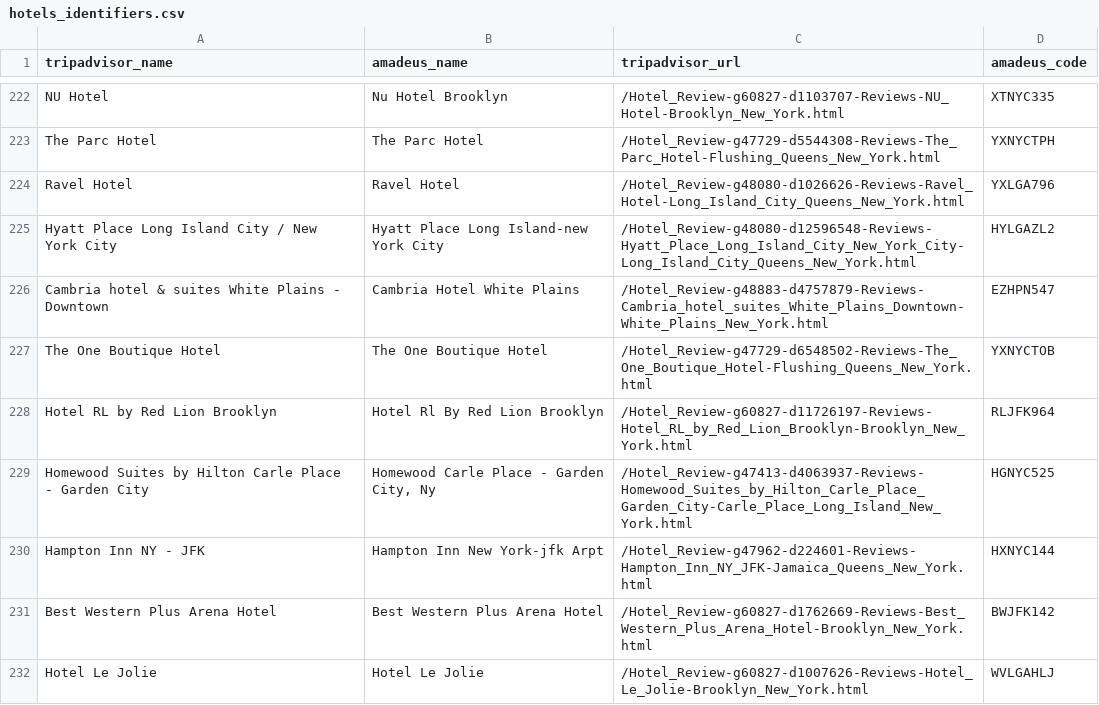
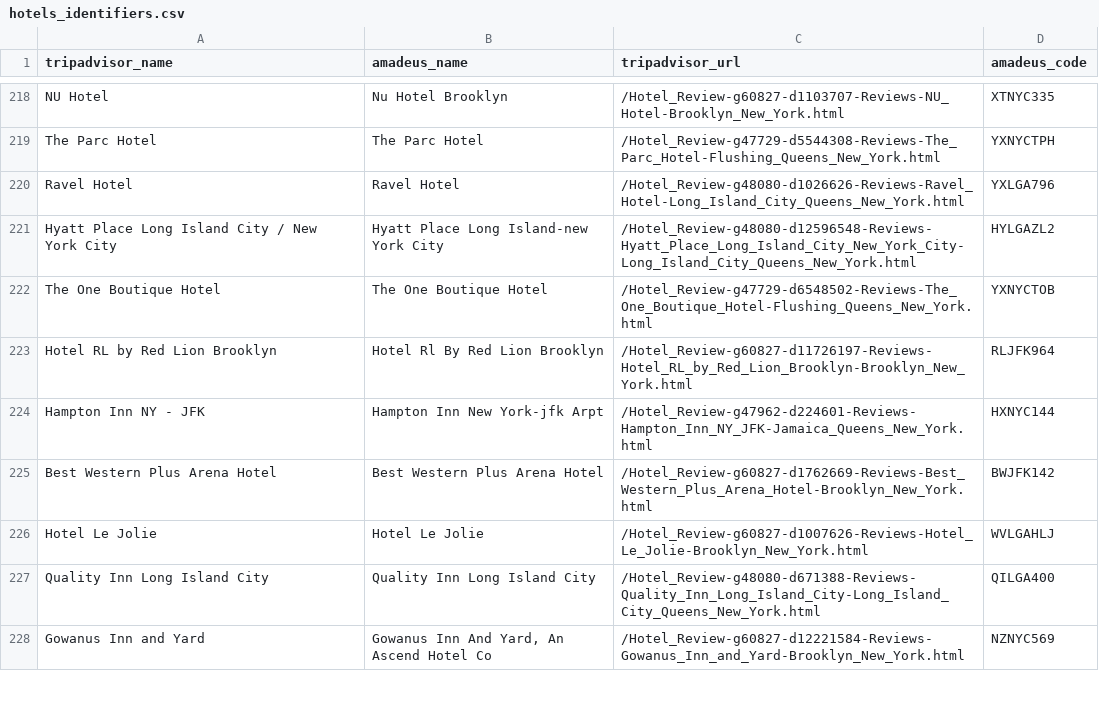
Before and after one commit to kexin-zhang/airbnb-vs-hotels, a CSV file: data/hotels_identifiers.csv, drawn as a sheet; only a part is shown, gaps mark what is left out; the shorter side is filled out with more unchanged rows; the diff covers the shown part only.

Commit message:
Filtered out hotels that were too far away and updated location cluster tags

```diff
--- a/data/hotels_identifiers.csv
+++ b/data/hotels_identifiers.csv
@@ -225,6 +221,4 @@ Ravel Hotel,Ravel Hotel,/Hotel_Review-g48080-d1026626-Reviews-Ravel_Hotel-Long_I
 Hyatt Place Long Island City / New York City,Hyatt Place Long Island-new York City,/Hotel_Review-g48080-d12596548-Reviews-Hyatt_Place_Long_Island_City_New_York_City-Long_Island_City_Queens_New_York.html,HYLGAZL2
-Cambria hotel & suites White Plains - Downtown,Cambria Hotel White Plains,/Hotel_Review-g48883-d4757879-Reviews-Cambria_hotel_suites_White_Plains_Downtown-White_Plains_New_York.html,EZHPN547
 The One Boutique Hotel,The One Boutique Hotel,/Hotel_Review-g47729-d6548502-Reviews-The_One_Boutique_Hotel-Flushing_Queens_New_York.html,YXNYCTOB
 Hotel RL by Red Lion Brooklyn,Hotel Rl By Red Lion Brooklyn,/Hotel_Review-g60827-d11726197-Reviews-Hotel_RL_by_Red_Lion_Brooklyn-Brooklyn_New_York.html,RLJFK964
-Homewood Suites by Hilton Carle Place - Garden City,"Homewood Carle Place - Garden City, Ny",/Hotel_Review-g47413-d4063937-Reviews-Homewood_Suites_by_Hilton_Carle_Place_Garden_City-Carle_Place_Long_Island_New_York.html,HGNYC525
 Hampton Inn NY - JFK,Hampton Inn New York-jfk Arpt,/Hotel_Review-g47962-d224601-Reviews-Hampton_Inn_NY_JFK-Jamaica_Queens_New_York.html,HXNYC144
```
Also changed, not shown: 7 removed rows elsewhere in this file, 8 other files.
